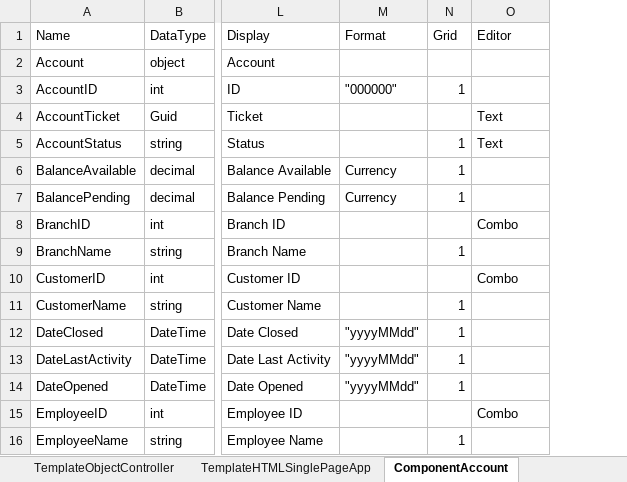
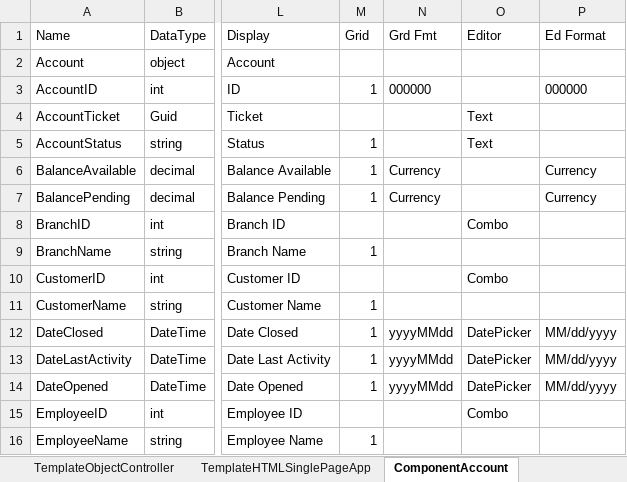
Before and after one commit to danielanywhere/BankCore, an Excel workbook: Docs/BankWorksheet.xlsm, sheet ComponentAccount, drawn as a sheet; only a part is shown, gaps mark what is left out; values as stored, in another font and other column widths than the file's, no borders; removed rows and columns are numbered as before the commit, all else as after; the diff names each change by its address in the sheet, - before the commit and + after, or states it on an @@ line.

Commit message:
Update for Editor Format, Grid Format, and Format Indirection

```diff
--- a/Docs/BankWorksheet.xlsm (sheet ComponentAccount)
+++ b/Docs/BankWorksheet.xlsm (sheet ComponentAccount)
-column M (Format), rows 3-14: "000000" |  |  | Currency | Currency |  |  |  |  | "yyyyMMdd" | "yyyyMMdd" | "yyyyMMdd"
+column N (Grd Fmt), rows 3-14: 000000 |  |  | Currency | Currency |  |  |  |  | yyyyMMdd | yyyyMMdd | yyyyMMdd
+column P (Ed Format), rows 3-14: 000000 |  |  | Currency | Currency |  |  |  |  | MM/dd/yyyy | MM/dd/yyyy | MM/dd/yyyy
-O12:O14 (Editor): (empty)
+O12:O14 (Editor): DatePicker
```
Also changed, not shown: sheet Configuration, sheet ComponentBranch, sheet ComponentCustomer, sheet ComponentEmployee, sheet TemplateHTMLSinglePageApp, 6 other files.
